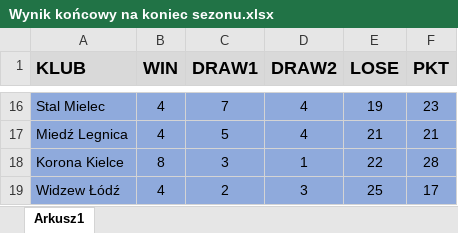
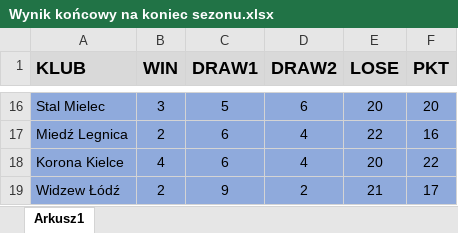
Before and after one commit to Szakuri/projekt_na_studia, an Excel workbook: Wynik końcowy na koniec sezonu.xlsx, sheet Arkusz1, drawn as a sheet; only a part is shown, gaps mark what is left out; values as stored, in another font and other column widths than the file's, no borders; the diff covers the shown part only; the diff names each change by its address in the sheet, - before the commit and + after, or states it on an @@ line.

```diff
--- a/Wynik końcowy na koniec sezonu.xlsx (sheet Arkusz1)
+++ b/Wynik końcowy na koniec sezonu.xlsx (sheet Arkusz1)
-B16 (WIN): 4
+B16 (WIN): 3
-C16 (DRAW1): 7
+C16 (DRAW1): 5
-D16 (DRAW2): 4
+D16 (DRAW2): 6
-E16 (LOSE): 19
+E16 (LOSE): 20
-F16 (PKT): 23
+F16 (PKT): 20
-B17 (WIN): 4
+B17 (WIN): 2
-C17 (DRAW1): 5
+C17 (DRAW1): 6
-E17 (LOSE): 21
+E17 (LOSE): 22
-F17 (PKT): 21
+F17 (PKT): 16
-B18 (WIN): 8
+B18 (WIN): 4
-C18 (DRAW1): 3
+C18 (DRAW1): 6
-D18 (DRAW2): 1
+D18 (DRAW2): 4
-E18 (LOSE): 22
+E18 (LOSE): 20
-F18 (PKT): 28
+F18 (PKT): 22
-B19 (WIN): 4
+B19 (WIN): 2
-C19 (DRAW1): 2
+C19 (DRAW1): 9
-D19 (DRAW2): 3
+D19 (DRAW2): 2
-E19 (LOSE): 25
+E19 (LOSE): 21
```
Also changed, not shown: 59 edited cells elsewhere in this sheet, MeczeRezultaty.xlsx, rezultaty.xlsx, 4 other files.
